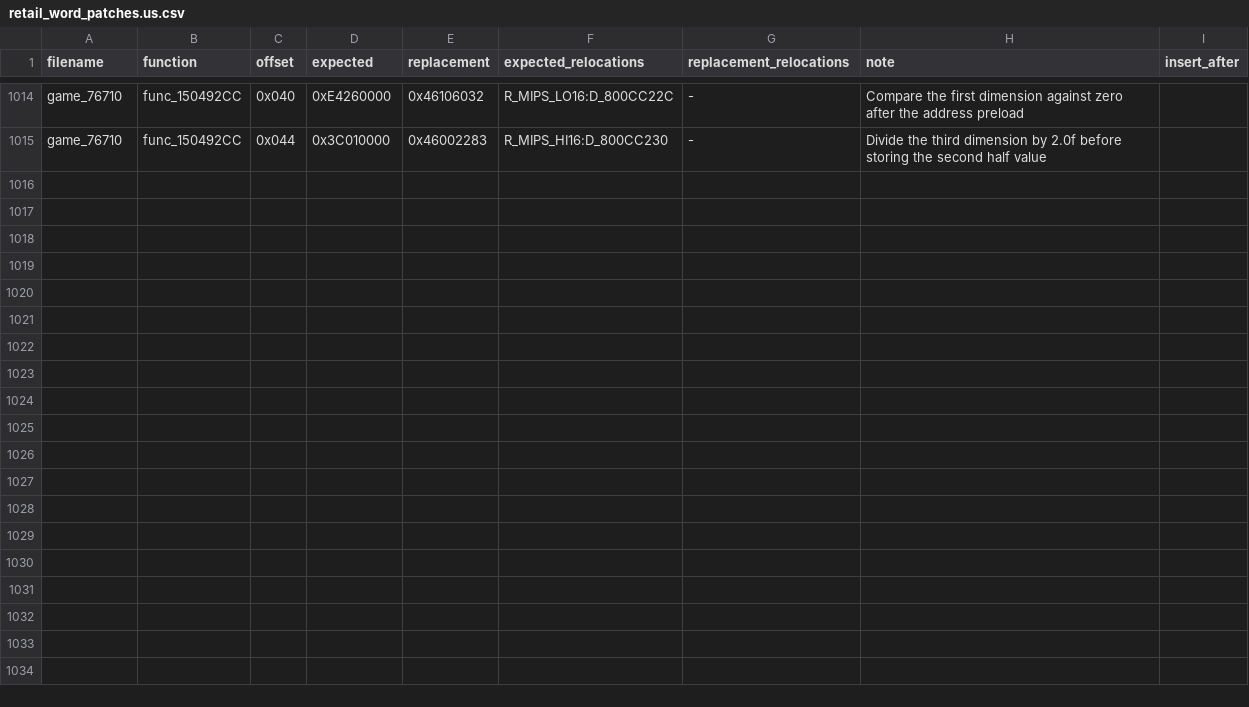
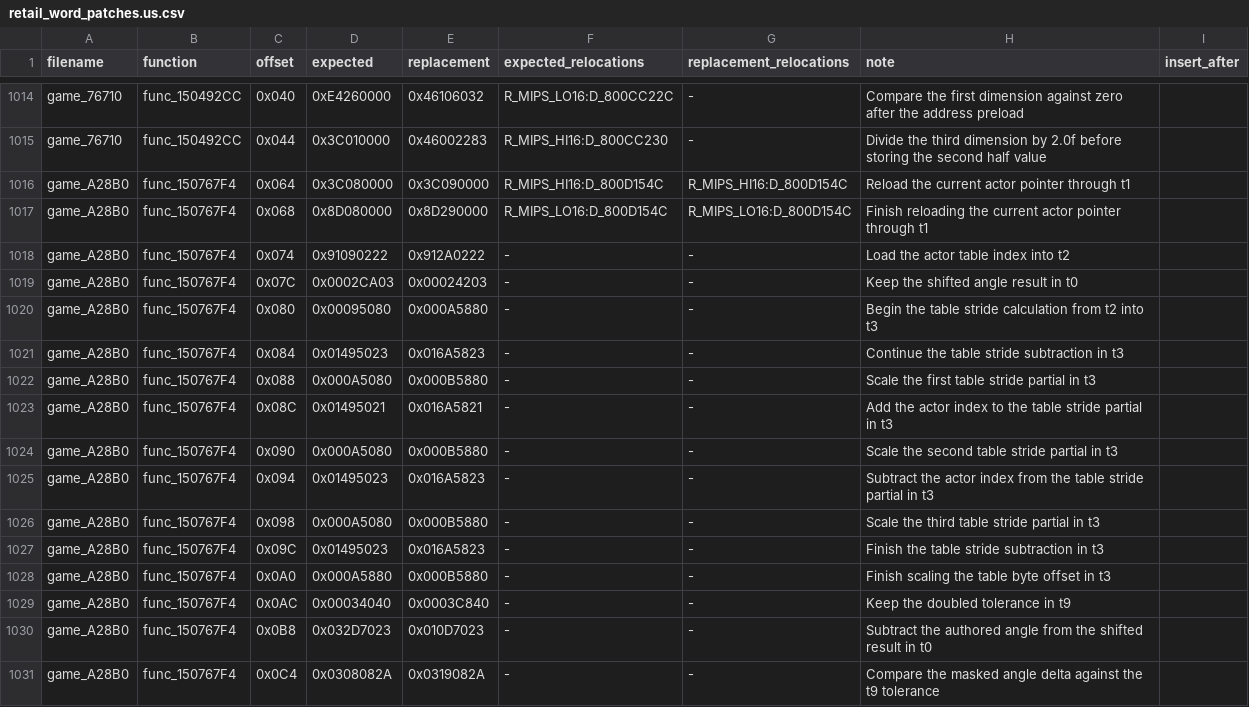
Before and after one commit to gipson-dev/64CBFD, a CSV file: conker/retail_word_patches.us.csv, drawn as a sheet; only a part is shown, gaps mark what is left out; the diff names each change by its address in the sheet, - before the commit and + after, or states it on an @@ line.

Commit message:
decomp: match angle tolerance check

```diff
--- a/conker/retail_word_patches.us.csv
+++ b/conker/retail_word_patches.us.csv
+row 1016: game_A28B0 | func_150767F4 | 0x064 | 0x3C080000 | 0x3C090000 | R_MIPS_HI16:D_800D154C | R_MIPS_HI16:D_800D154C | Reload the current actor pointer through t1
+row 1017: game_A28B0 | func_150767F4 | 0x068 | 0x8D080000 | 0x8D290000 | R_MIPS_LO16:D_800D154C | R_MIPS_LO16:D_800D154C | Finish reloading the current actor pointer through t1
+row 1018: game_A28B0 | func_150767F4 | 0x074 | 0x91090222 | 0x912A0222 | - | - | Load the actor table index into t2
+row 1019: game_A28B0 | func_150767F4 | 0x07C | 0x0002CA03 | 0x00024203 | - | - | Keep the shifted angle result in t0
+row 1020: game_A28B0 | func_150767F4 | 0x080 | 0x00095080 | 0x000A5880 | - | - | Begin the table stride calculation from t2 into t3
+row 1021: game_A28B0 | func_150767F4 | 0x084 | 0x01495023 | 0x016A5823 | - | - | Continue the table stride subtraction in t3
+row 1022: game_A28B0 | func_150767F4 | 0x088 | 0x000A5080 | 0x000B5880 | - | - | Scale the first table stride partial in t3
+row 1023: game_A28B0 | func_150767F4 | 0x08C | 0x01495021 | 0x016A5821 | - | - | Add the actor index to the table stride partial in t3
+row 1024: game_A28B0 | func_150767F4 | 0x090 | 0x000A5080 | 0x000B5880 | - | - | Scale the second table stride partial in t3
+row 1025: game_A28B0 | func_150767F4 | 0x094 | 0x01495023 | 0x016A5823 | - | - | Subtract the actor index from the table stride partial in t3
+row 1026: game_A28B0 | func_150767F4 | 0x098 | 0x000A5080 | 0x000B5880 | - | - | Scale the third table stride partial in t3
+row 1027: game_A28B0 | func_150767F4 | 0x09C | 0x01495023 | 0x016A5823 | - | - | Finish the table stride subtraction in t3
+row 1028: game_A28B0 | func_150767F4 | 0x0A0 | 0x000A5880 | 0x000B5880 | - | - | Finish scaling the table byte offset in t3
+row 1029: game_A28B0 | func_150767F4 | 0x0AC | 0x00034040 | 0x0003C840 | - | - | Keep the doubled tolerance in t9
+row 1030: game_A28B0 | func_150767F4 | 0x0B8 | 0x032D7023 | 0x010D7023 | - | - | Subtract the authored angle from the shifted result in t0
+row 1031: game_A28B0 | func_150767F4 | 0x0C4 | 0x0308082A | 0x0319082A | - | - | Compare the masked angle delta against the t9 tolerance
```
Also changed, not shown: 6 other files.
